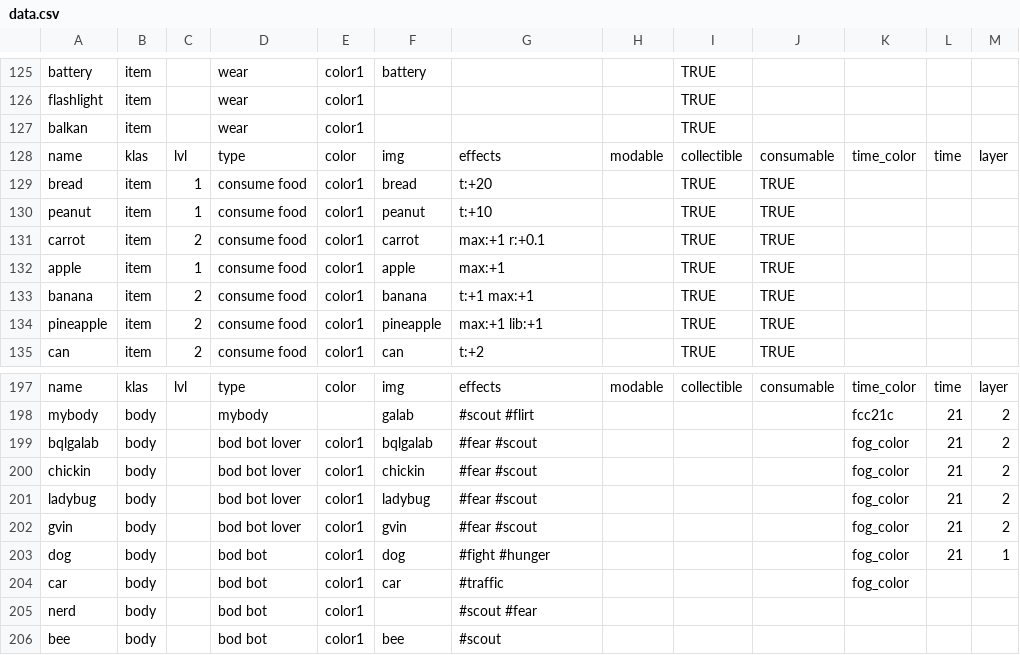
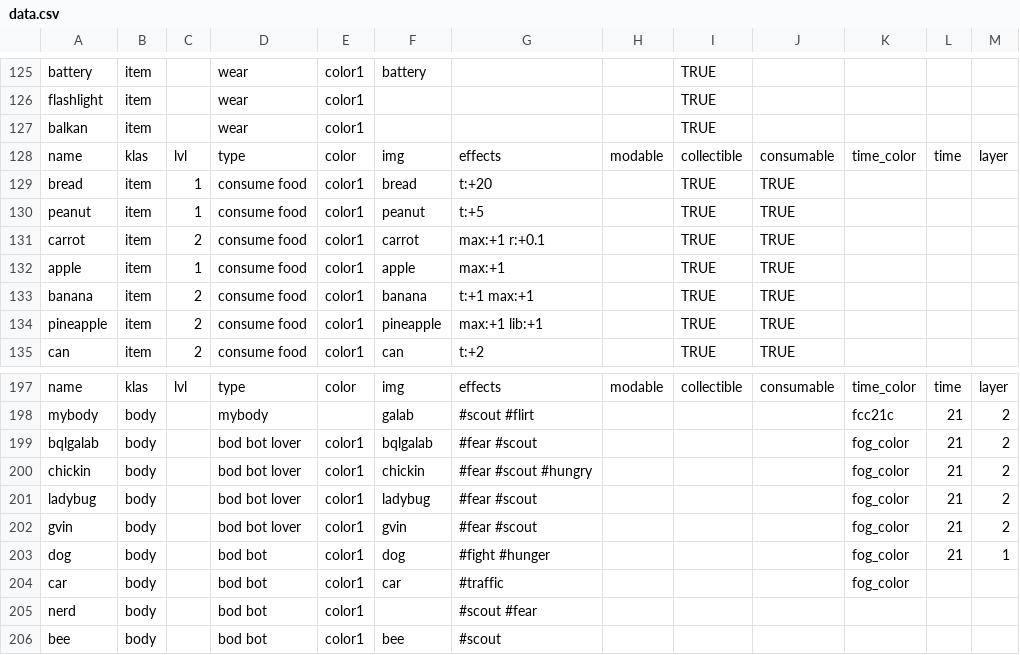
Before and after one commit to dimch0/circles, a CSV file: data/scenario_01/data.csv, drawn as a sheet; only a part is shown, gaps mark what is left out.

```diff
--- a/data/scenario_01/data.csv
+++ b/data/scenario_01/data.csv
@@ -130,3 +130,3 @@ name,klas,lvl,type,color,img,effects,modable,collectible,consumable,time_color,t
 bread,item,1,consume food,color1,bread,t:+20,,TRUE,TRUE,,,
-peanut,item,1,consume food,color1,peanut,t:+10,,TRUE,TRUE,,,
+peanut,item,1,consume food,color1,peanut,t:+5,,TRUE,TRUE,,,
 carrot,item,2,consume food,color1,carrot,max:+1 r:+0.1,,TRUE,TRUE,,,
@@ -200,3 +200,3 @@ mybody,body,,mybody,,galab,#scout #flirt,,,,fcc21c,21,2
 bqlgalab,body,,bod bot lover,color1,bqlgalab,#fear #scout,,,,fog_color,21,2
-chickin,body,,bod bot lover,color1,chickin,#fear #scout,,,,fog_color,21,2
+chickin,body,,bod bot lover,color1,chickin,#fear #scout #hungry,,,,fog_color,21,2
 ladybug,body,,bod bot lover,color1,ladybug,#fear #scout,,,,fog_color,21,2
```
Also changed, not shown: 5 other files.
